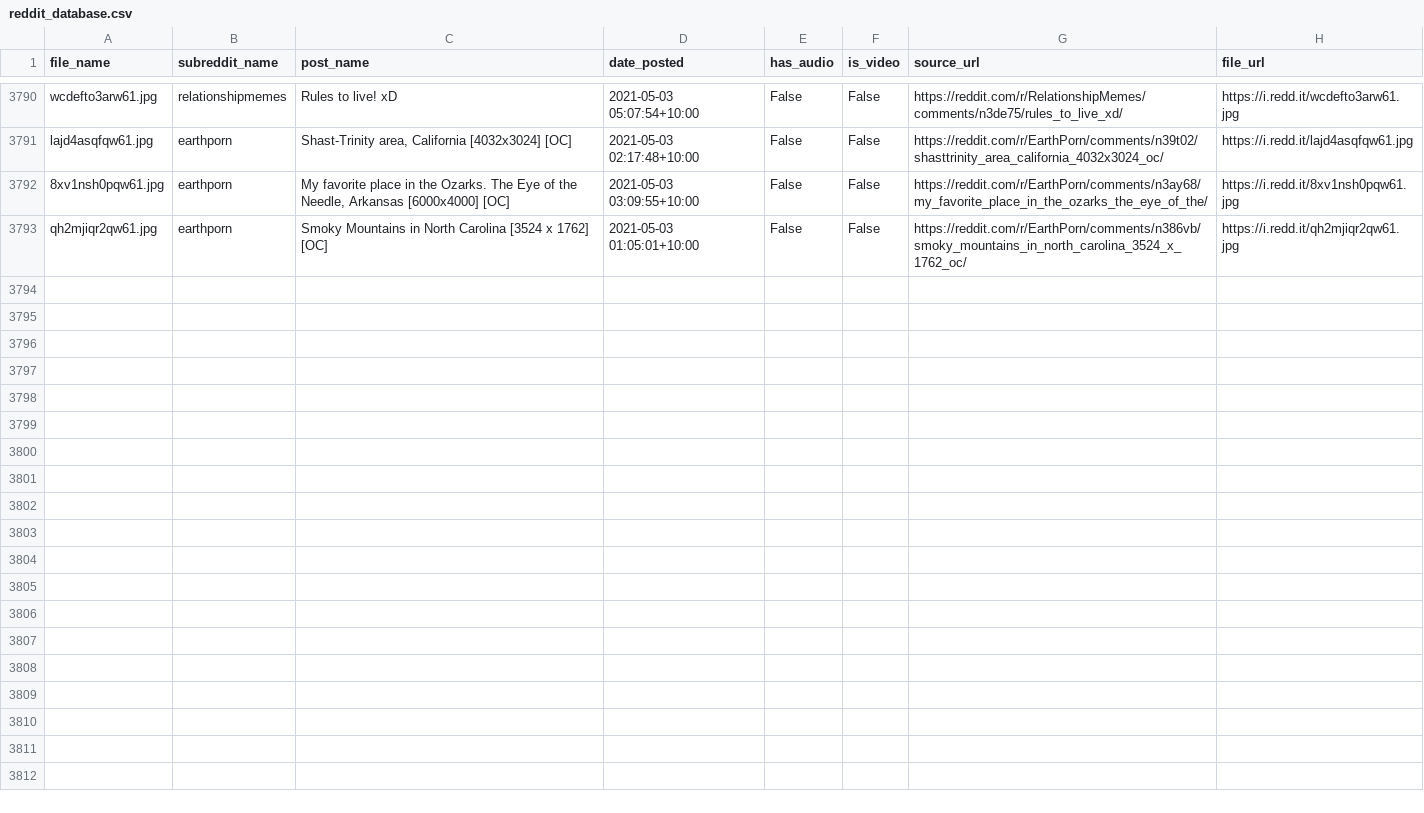
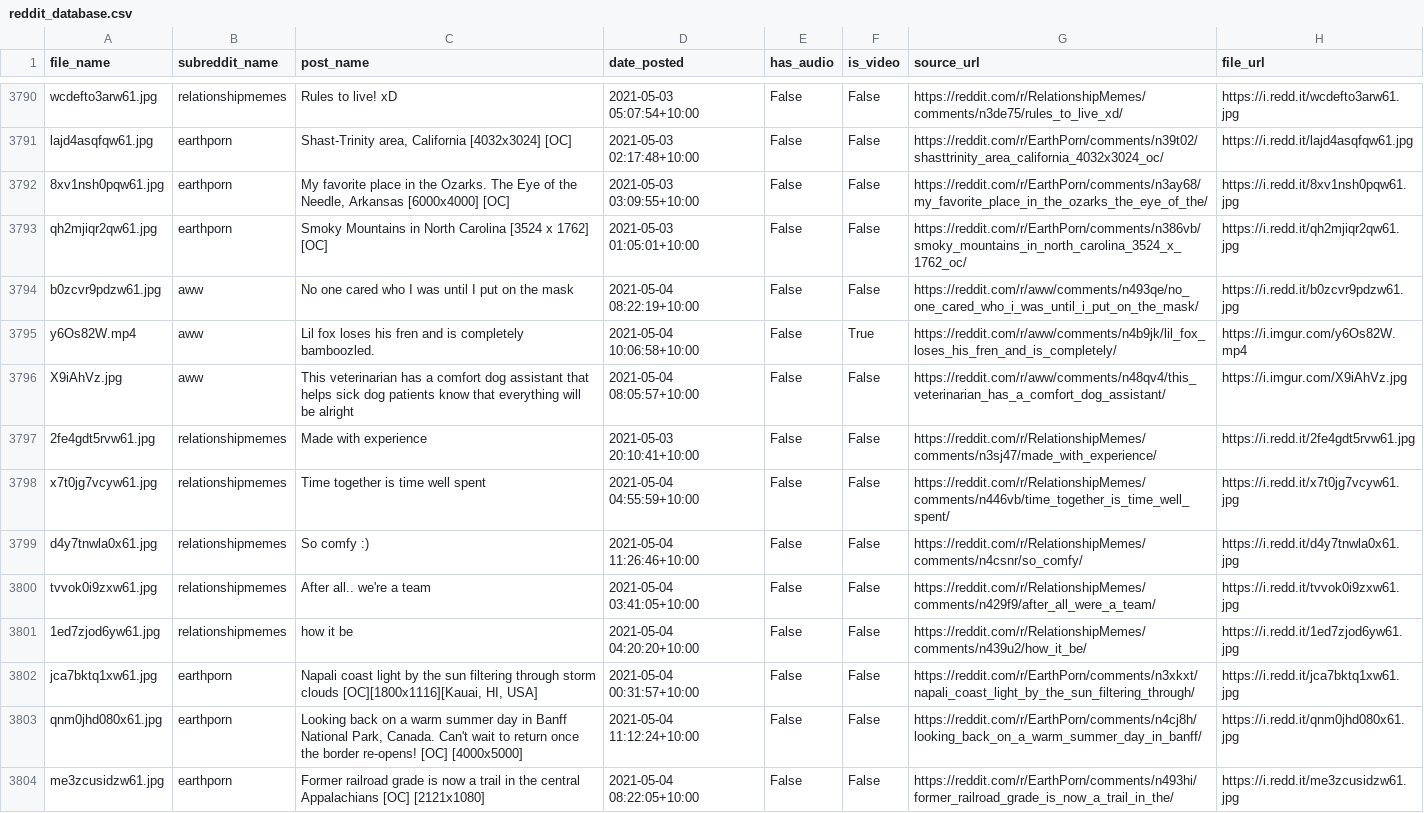
Before and after one commit to hippontherun/hippontherun.github.io, a CSV file: assets/images/scrape_file_collection/reddit_database.csv, drawn as a sheet; only a part is shown, gaps mark what is left out; the diff names each change by its address in the sheet, - before the commit and + after, or states it on an @@ line.

Commit message:
maps and image update:  Tue 04/05 - 13:49

```diff
--- a/assets/images/scrape_file_collection/reddit_database.csv
+++ b/assets/images/scrape_file_collection/reddit_database.csv
+row 3794: b0zcvr9pdzw61.jpg | aww | No one cared who I was until I put on the mask | 2021-05-04 08:22:19+10:00 | False | False | https://reddit.com/r/aww/comments/n493qe/no_one_cared_who_i_was_until_i_put_on_the_mask/ | https://i.redd.it/b0zcvr9pdzw61.jpg
+row 3795: y6Os82W.mp4 | aww | Lil fox loses his fren and is completely bamboozled. | 2021-05-04 10:06:58+10:00 | False | True | https://reddit.com/r/aww/comments/n4b9jk/lil_fox_loses_his_fren_and_is_completely/ | https://i.imgur.com/y6Os82W.mp4
+row 3796: X9iAhVz.jpg | aww | This veterinarian has a comfort dog assistant that helps sick dog patients know that everything will be alright | 2021-05-04 08:05:57+10:00 | False | False | https://reddit.com/r/aww/comments/n48qv4/this_veterinarian_has_a_comfort_dog_assistant/ | https://i.imgur.com/X9iAhVz.jpg
+row 3797: 2fe4gdt5rvw61.jpg | relationshipmemes | Made with experience | 2021-05-03 20:10:41+10:00 | False | False | https://reddit.com/r/RelationshipMemes/comments/n3sj47/made_with_experience/ | https://i.redd.it/2fe4gdt5rvw61.jpg
+row 3798: x7t0jg7vcyw61.jpg | relationshipmemes | Time together is time well spent | 2021-05-04 04:55:59+10:00 | False | False | https://reddit.com/r/RelationshipMemes/comments/n446vb/time_together_is_time_well_spent/ | https://i.redd.it/x7t0jg7vcyw61.jpg
+row 3799: d4y7tnwla0x61.jpg | relationshipmemes | So comfy :) | 2021-05-04 11:26:46+10:00 | False | False | https://reddit.com/r/RelationshipMemes/comments/n4csnr/so_comfy/ | https://i.redd.it/d4y7tnwla0x61.jpg
+row 3800: tvvok0i9zxw61.jpg | relationshipmemes | After all.. we're a team | 2021-05-04 03:41:05+10:00 | False | False | https://reddit.com/r/RelationshipMemes/comments/n429f9/after_all_were_a_team/ | https://i.redd.it/tvvok0i9zxw61.jpg
+row 3801: 1ed7zjod6yw61.jpg | relationshipmemes | how it be | 2021-05-04 04:20:20+10:00 | False | False | https://reddit.com/r/RelationshipMemes/comments/n439u2/how_it_be/ | https://i.redd.it/1ed7zjod6yw61.jpg
+row 3802: jca7bktq1xw61.jpg | earthporn | Napali coast light by the sun filtering through storm clouds [OC][1800x1116][Kauai, HI, USA] | 2021-05-04 00:31:57+10:00 | False | False | https://reddit.com/r/EarthPorn/comments/n3xkxt/napali_coast_light_by_the_sun_filtering_through/ | https://i.redd.it/jca7bktq1xw61.jpg
+row 3803: qnm0jhd080x61.jpg | earthporn | Looking back on a warm summer day in Banff National Park, Canada. Can't wait to return once the border re-opens! [OC] [4000x5000] | 2021-05-04 11:12:24+10:00 | False | False | https://reddit.com/r/EarthPorn/comments/n4cj8h/looking_back_on_a_warm_summer_day_in_banff/ | https://i.redd.it/qnm0jhd080x61.jpg
+row 3804: me3zcusidzw61.jpg | earthporn | Former railroad grade is now a trail in the central Appalachians [OC] [2121x1080] | 2021-05-04 08:22:05+10:00 | False | False | https://reddit.com/r/EarthPorn/comments/n493hi/former_railroad_grade_is_now_a_trail_in_the/ | https://i.redd.it/me3zcusidzw61.jpg
```
Also changed, not shown: 8 other files.
